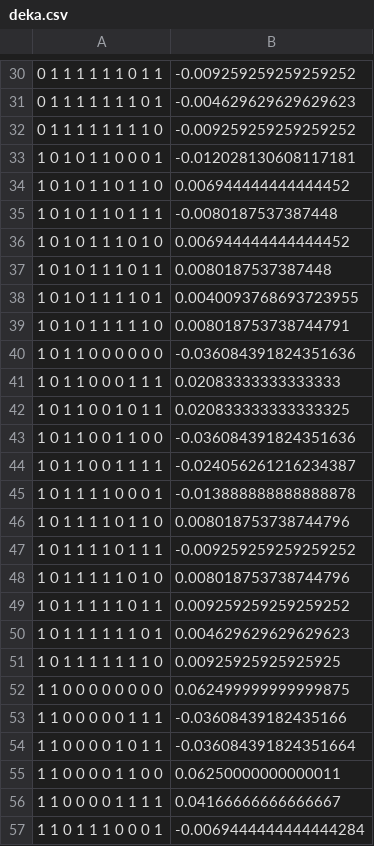
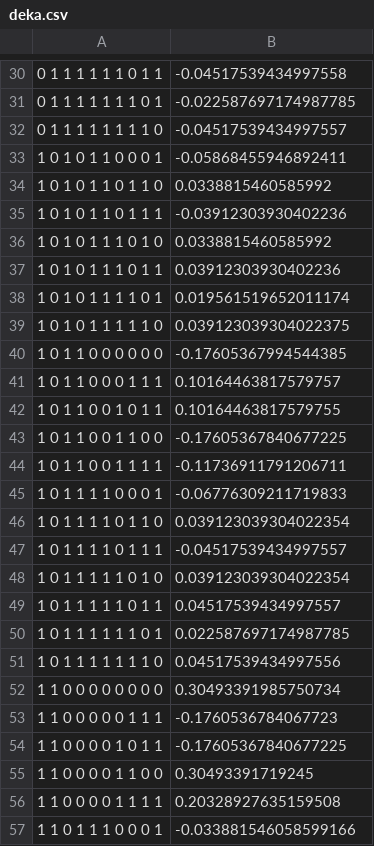
Before and after one commit to Quantum-Cosmos-Lab/Ising-spin-networks, a CSV file: deka.csv, drawn as a sheet; only a part is shown, gaps mark what is left out; the diff covers the shown part only.

```diff
--- a/deka.csv
+++ b/deka.csv
@@ -30,28 +30,28 @@
-0 1 1 1 1 1 1 0 1 1   ,  -0.009259259259259252
-0 1 1 1 1 1 1 1 0 1   ,  -0.004629629629629623
-0 1 1 1 1 1 1 1 1 0   ,  -0.009259259259259252
-1 0 1 0 1 1 0 0 0 1   ,  -0.012028130608117181
-1 0 1 0 1 1 0 1 1 0   ,  0.006944444444444452
-1 0 1 0 1 1 0 1 1 1   ,  -0.0080187537387448
-1 0 1 0 1 1 1 0 1 0   ,  0.006944444444444452
-1 0 1 0 1 1 1 0 1 1   , 0.0080187537387448
-1 0 1 0 1 1 1 1 0 1   ,  0.0040093768693723955
-1 0 1 0 1 1 1 1 1 0   ,  0.008018753738744791
-1 0 1 1 0 0 0 0 0 0   ,  -0.036084391824351636
-1 0 1 1 0 0 0 1 1 1   ,  0.02083333333333333
-1 0 1 1 0 0 1 0 1 1   ,  0.020833333333333325
-1 0 1 1 0 0 1 1 0 0   ,  -0.036084391824351636
-1 0 1 1 0 0 1 1 1 1   ,  -0.024056261216234387
-1 0 1 1 1 1 0 0 0 1   ,  -0.013888888888888878
-1 0 1 1 1 1 0 1 1 0   ,  0.008018753738744796
-1 0 1 1 1 1 0 1 1 1   ,  -0.009259259259259252
-1 0 1 1 1 1 1 0 1 0   ,  0.008018753738744796
-1 0 1 1 1 1 1 0 1 1   ,  0.009259259259259252
-1 0 1 1 1 1 1 1 0 1   ,  0.004629629629629623
-1 0 1 1 1 1 1 1 1 0   ,  0.00925925925925925
-1 1 0 0 0 0 0 0 0 0   ,  0.062499999999999875
-1 1 0 0 0 0 0 1 1 1   ,  -0.03608439182435166
-1 1 0 0 0 0 1 0 1 1   ,  -0.036084391824351664
-1 1 0 0 0 0 1 1 0 0   ,  0.06250000000000011
-1 1 0 0 0 0 1 1 1 1   ,  0.04166666666666667
-1 1 0 1 1 1 0 0 0 1   ,  -0.0069444444444444284
+0 1 1 1 1 1 1 0 1 1 , -0.04517539434997558
+0 1 1 1 1 1 1 1 0 1 , -0.022587697174987785
+0 1 1 1 1 1 1 1 1 0 , -0.04517539434997557
+1 0 1 0 1 1 0 0 0 1 , -0.05868455946892411
+1 0 1 0 1 1 0 1 1 0 , 0.0338815460585992
+1 0 1 0 1 1 0 1 1 1 , -0.03912303930402236
+1 0 1 0 1 1 1 0 1 0 , 0.0338815460585992
+1 0 1 0 1 1 1 0 1 1 , 0.03912303930402236
+1 0 1 0 1 1 1 1 0 1 , 0.019561519652011174
+1 0 1 0 1 1 1 1 1 0 , 0.039123039304022375
+1 0 1 1 0 0 0 0 0 0 , -0.17605367994544385
+1 0 1 1 0 0 0 1 1 1 , 0.10164463817579757
+1 0 1 1 0 0 1 0 1 1 , 0.10164463817579755
+1 0 1 1 0 0 1 1 0 0 , -0.17605367840677225
+1 0 1 1 0 0 1 1 1 1 , -0.11736911791206711
+1 0 1 1 1 1 0 0 0 1 , -0.06776309211719833
+1 0 1 1 1 1 0 1 1 0 , 0.039123039304022354
+1 0 1 1 1 1 0 1 1 1 , -0.04517539434997557
+1 0 1 1 1 1 1 0 1 0 , 0.039123039304022354
+1 0 1 1 1 1 1 0 1 1 , 0.04517539434997557
+1 0 1 1 1 1 1 1 0 1 , 0.022587697174987785
+1 0 1 1 1 1 1 1 1 0 , 0.04517539434997556
+1 1 0 0 0 0 0 0 0 0 , 0.30493391985750734
+1 1 0 0 0 0 0 1 1 1 , -0.1760536784067723
+1 1 0 0 0 0 1 0 1 1 , -0.17605367840677225
+1 1 0 0 0 0 1 1 0 0 , 0.30493391719245
+1 1 0 0 0 0 1 1 1 1 , 0.20328927635159508
+1 1 0 1 1 1 0 0 0 1 , -0.033881546058599166
```
Also changed, not shown: 46 edited cells elsewhere in this file, 1 other file.
